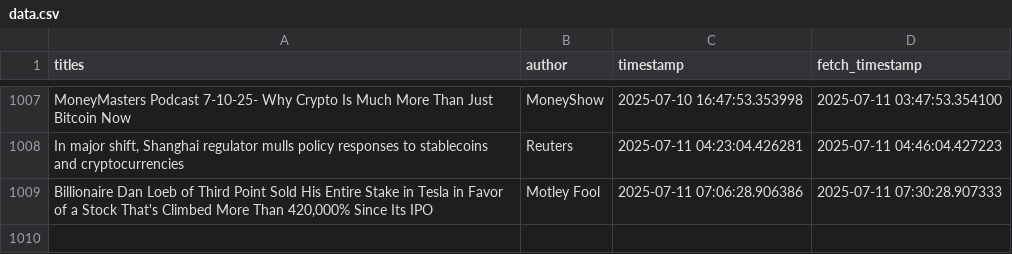
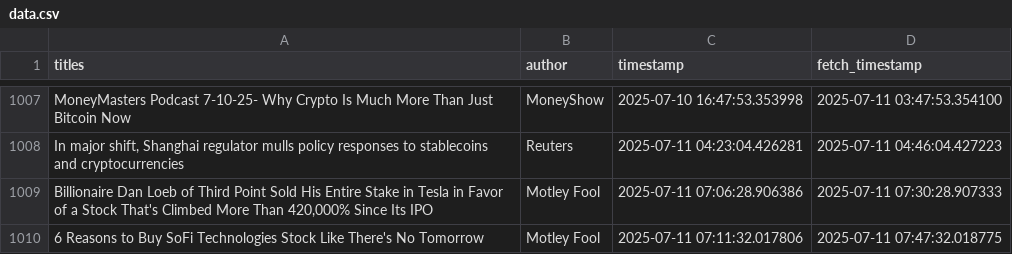
Before and after one commit to lucasmalinski/financial-sentiment-pipeline, a CSV file: data.csv, drawn as a sheet; only a part is shown, gaps mark what is left out; the diff names each change by its address in the sheet, - before the commit and + after, or states it on an @@ line.

Commit message:
30 min update: added news (2025-07-11T07:47:32Z)

```diff
--- a/data.csv
+++ b/data.csv
+row 1010: 6 Reasons to Buy SoFi Technologies Stock Like There's No Tomorrow | Motley Fool | 2025-07-11 07:11:32.017806 | 2025-07-11 07:47:32.018775
```
